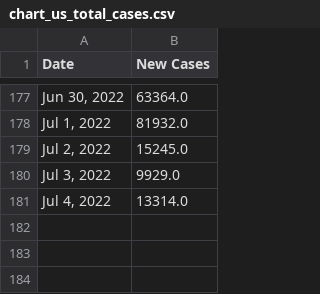
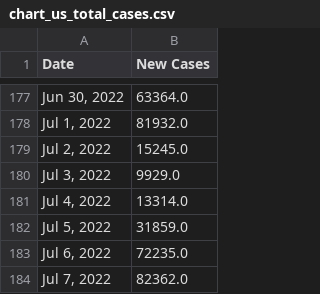
Before and after one commit to Pasin3ru/Tracking-COVID-19, a CSV file: _data/chart_us_total_cases.csv, drawn as a sheet; only a part is shown, gaps mark what is left out.

```diff
--- a/_data/chart_us_total_cases.csv
+++ b/_data/chart_us_total_cases.csv
@@ -181 +181,4 @@ Date,New Cases
 "Jul 4, 2022",13314.0
+"Jul 5, 2022",31859.0
+"Jul 6, 2022",72235.0
+"Jul 7, 2022",82362.0
```
Also changed, not shown: _data/chart_us_total_deaths.csv, 16 other files.
